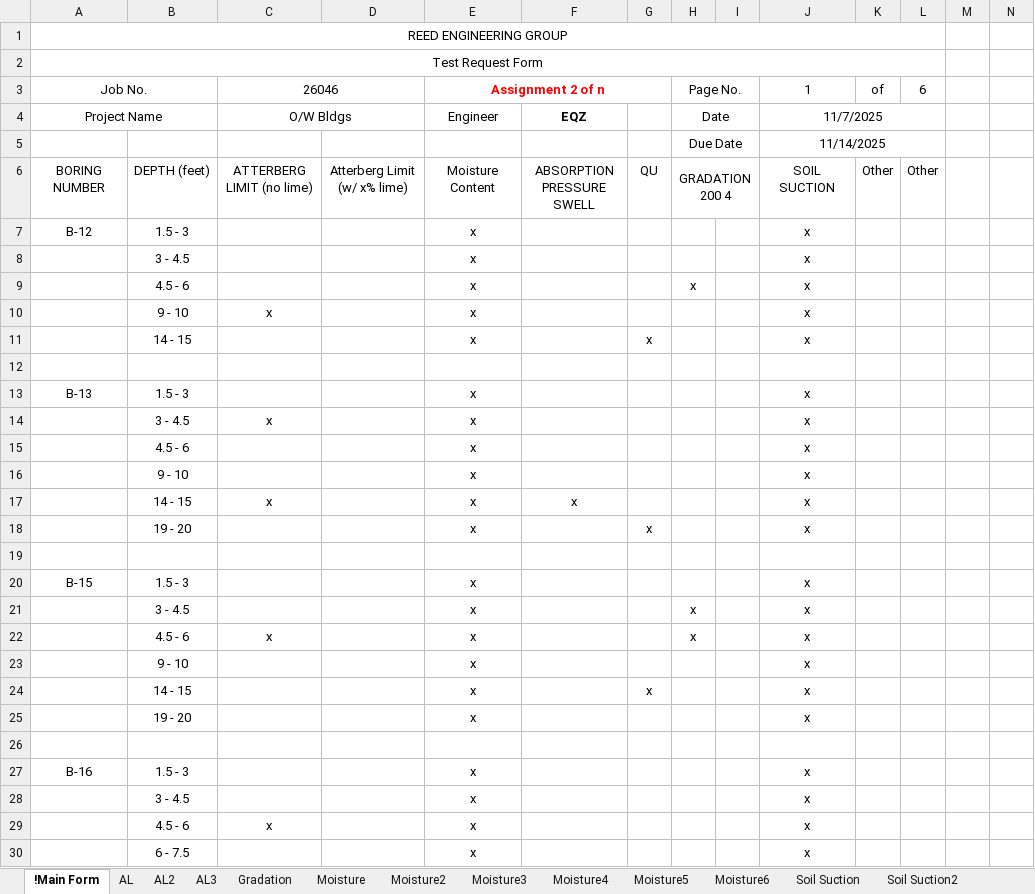
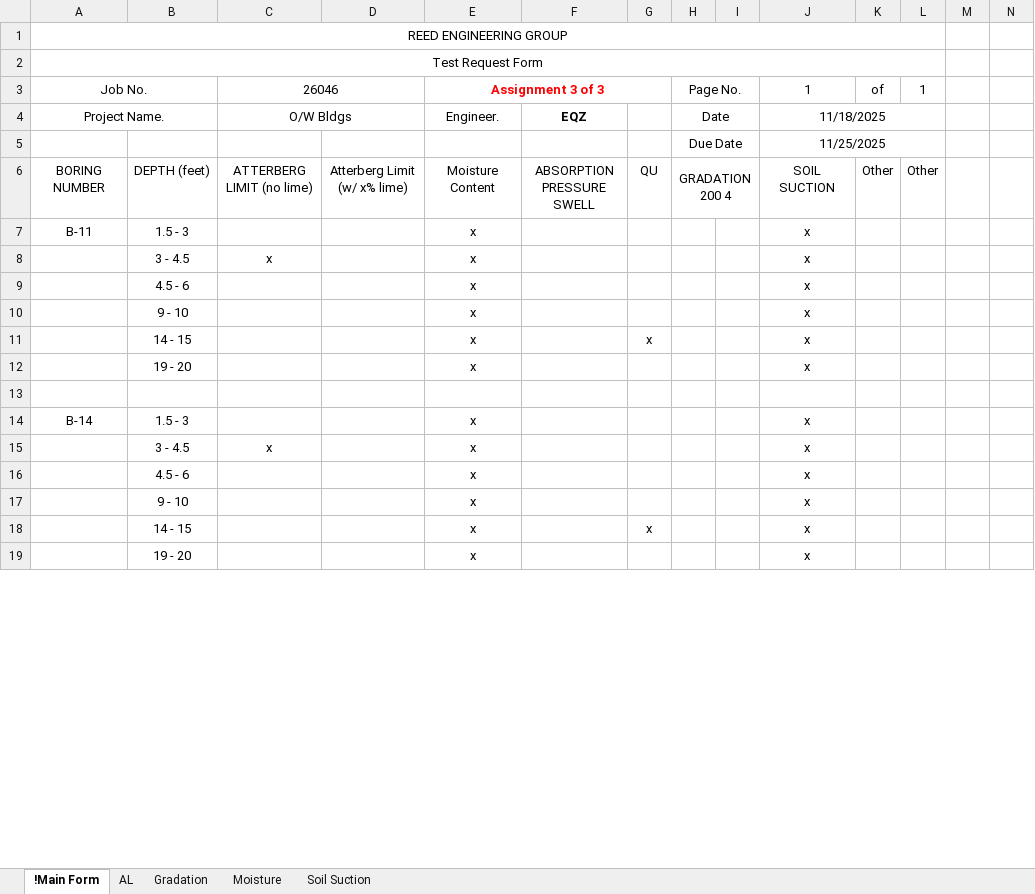
Before and after one commit to mamascor/reed, an Excel workbook: ex_project/26046/Lab_26046.xlsm, sheet !Main Form, drawn as a sheet; only a part is shown; the shorter side is filled out with more unchanged rows; values as stored, in another font and other column widths than the file's, no borders; charts and pictures not drawn; removed rows and columns are numbered as before the commit, all else as after; rows hold the shown columns only; the diff covers the shown part only; the diff names each change by its address in the sheet, - before the commit and + after, or states it on an @@ line.

```diff
--- a/ex_project/26046/Lab_26046.xlsm (sheet !Main Form)
+++ b/ex_project/26046/Lab_26046.xlsm (sheet !Main Form)
-sheet tab: AL2
-sheet tab: AL3
-sheet tab: Moisture2
-sheet tab: Moisture3
-sheet tab: Moisture4
-sheet tab: Moisture5
-sheet tab: Moisture6
-sheet tab: Soil Suction2
-E3: Assignment 2 of n
+E3: Assignment 3 of 3
-L3: 6
+L3: 1
-A4: Project Name
+A4: Project Name.
-E4: Engineer
+E4: Engineer.
-J4: 11/7/2025
+J4: 11/18/2025
-J5: 11/14/2025
+J5: 11/25/2025
-A7: B-12
+A7: B-11
-row 8:  | 3 - 4.5 |  |  | x |  |  |  |  | x
-row 9:  | 4.5 - 6 |  |  | x |  |  | x |  | x
-row 10:  | 9 - 10 | x |  | x |  |  |  |  | x
-row 11:  | 14 - 15 |  |  | x |  | x |  |  | x
-row 12: (empty)
-row 13: B-13 | 1.5 - 3 |  |  | x |  |  |  |  | x
-row 16:  | 9 - 10 |  |  | x |  |  |  |  | x
-row 17:  | 14 - 15 | x |  | x | x |  |  |  | x
-row 18:  | 19 - 20 |  |  | x |  | x |  |  | x
-row 19: (empty)
-row 20: B-15 | 1.5 - 3 |  |  | x |  |  |  |  | x
-row 21:  | 3 - 4.5 |  |  | x |  |  | x |  | x
-row 22:  | 4.5 - 6 | x |  | x |  |  | x |  | x
-A14: B-16
+A14: B-14
-row 28:  | 3 - 4.5 |  |  | x |  |  |  |  | x
-row 29:  | 4.5 - 6 | x |  | x |  |  |  |  | x
-B15: 6 - 7.5
+B15: 3 - 4.5
-C15: (empty)
+C15: x
```
Also changed, not shown: 180 removed rows and 17 edited cells elsewhere in this sheet, sheet Moisture, sheet Soil Suction, sheet AL, sheet Gradation, other sheet tabs, charts or pictures, ex_project/26046/SoilSuction_26046.xlsx, ex_project/26048/Lab_26048.xlsm, 32 other files.
